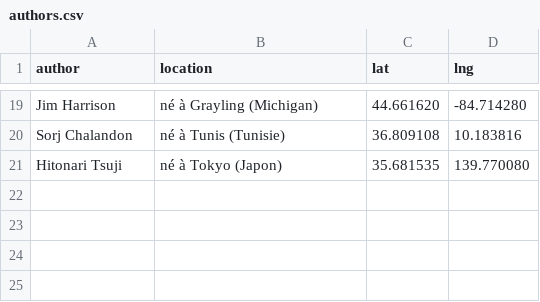
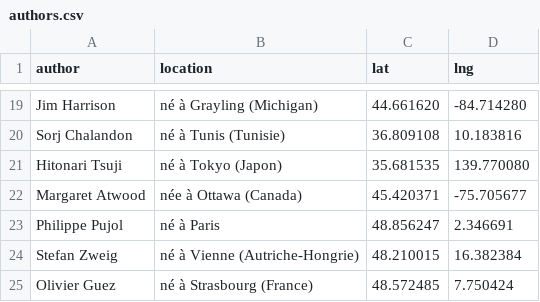
Before and after one commit to neocarto/mapquote, a CSV file: data/authors.csv, drawn as a sheet; only a part is shown, gaps mark what is left out.

```diff
--- a/data/authors.csv
+++ b/data/authors.csv
@@ -21 +21,5 @@ Sorj Chalandon, né à Tunis (Tunisie), 36.809108, 10.183816
 Hitonari Tsuji, né à Tokyo (Japon), 35.681535, 139.770080
+Margaret Atwood, née à Ottawa (Canada), 45.420371, -75.705677
+Philippe Pujol, né à Paris, 48.856247, 2.346691
+Stefan Zweig, né à Vienne (Autriche-Hongrie), 48.210015, 16.382384
+Olivier Guez, né à Strasbourg (France), 48.572485, 7.750424
```
Also changed, not shown: data/quotes.csv, 5 other files.
